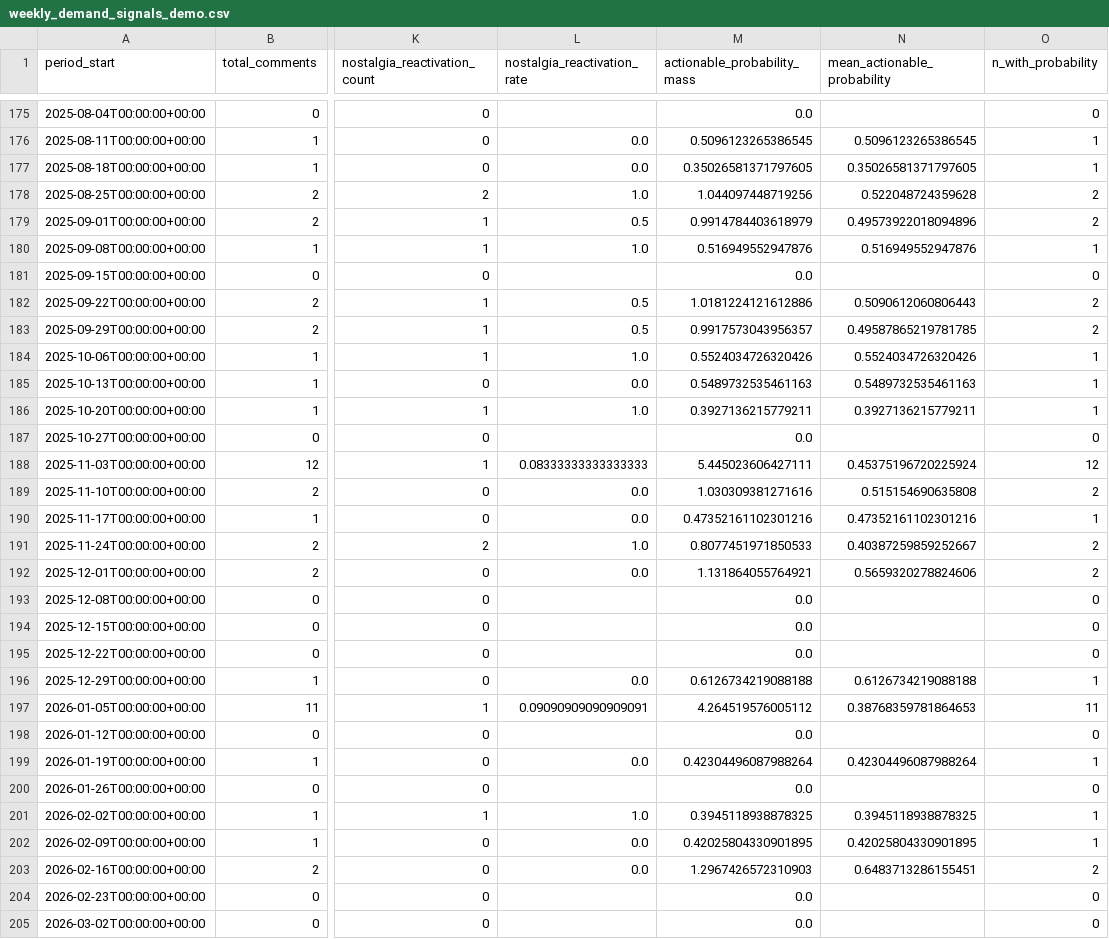
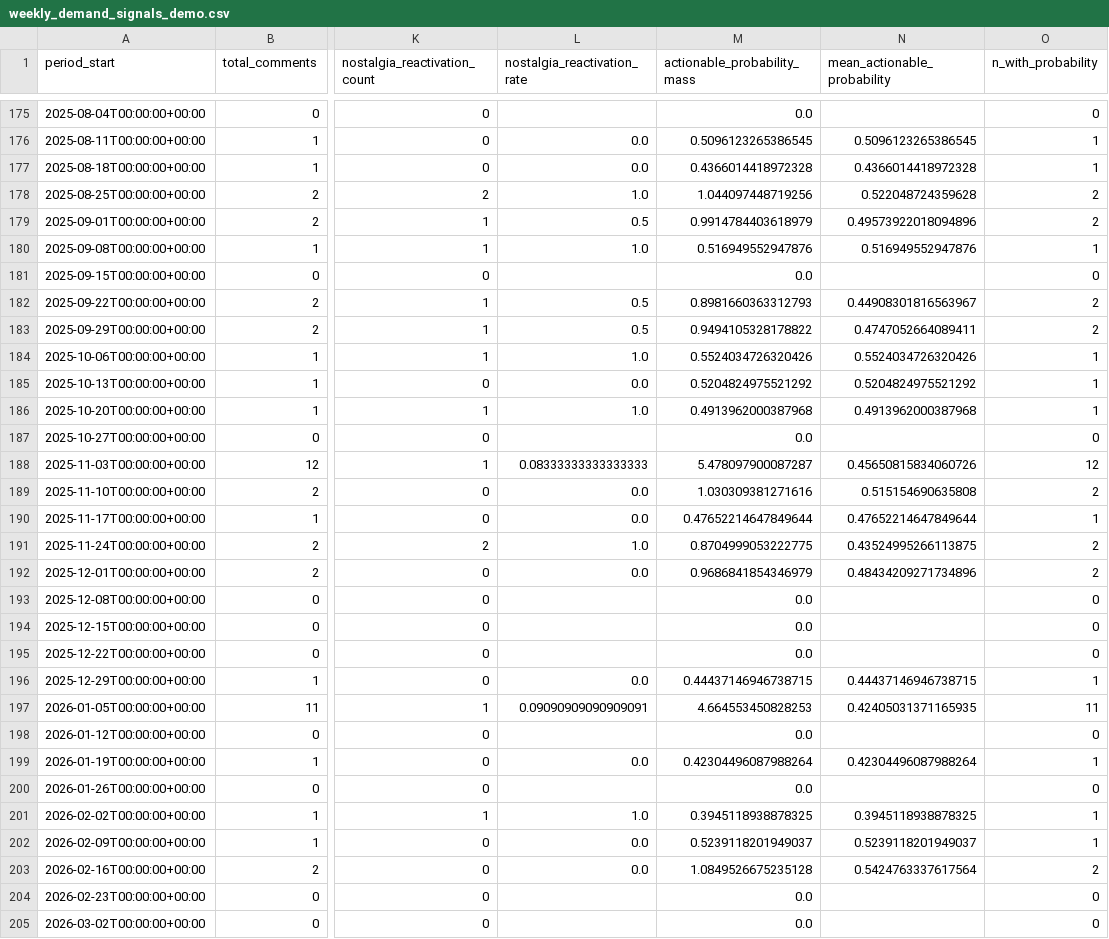
Before and after one commit to Ghobi-A/kh4-demand-intel, a CSV file: data/demo/weekly_demand_signals_demo.csv, drawn as a sheet; only a part is shown, gaps mark what is left out; the diff covers the shown part only; the diff names each change by its address in the sheet, - before the commit and + after, or states it on an @@ line.

```diff
--- a/data/demo/weekly_demand_signals_demo.csv
+++ b/data/demo/weekly_demand_signals_demo.csv
-M177 (actionable_probability_mass): 0.35026581371797605
+M177 (actionable_probability_mass): 0.4366014418972328
-N177 (mean_actionable_probability): 0.35026581371797605
+N177 (mean_actionable_probability): 0.4366014418972328
-M182 (actionable_probability_mass): 1.0181224121612886
+M182 (actionable_probability_mass): 0.8981660363312793
-N182 (mean_actionable_probability): 0.5090612060806443
+N182 (mean_actionable_probability): 0.44908301816563967
-M183 (actionable_probability_mass): 0.9917573043956357
+M183 (actionable_probability_mass): 0.9494105328178822
-N183 (mean_actionable_probability): 0.49587865219781785
+N183 (mean_actionable_probability): 0.4747052664089411
-M185 (actionable_probability_mass): 0.5489732535461163
+M185 (actionable_probability_mass): 0.5204824975521292
-N185 (mean_actionable_probability): 0.5489732535461163
+N185 (mean_actionable_probability): 0.5204824975521292
-M186 (actionable_probability_mass): 0.3927136215779211
+M186 (actionable_probability_mass): 0.4913962000387968
-N186 (mean_actionable_probability): 0.3927136215779211
+N186 (mean_actionable_probability): 0.4913962000387968
-M188 (actionable_probability_mass): 5.445023606427111
+M188 (actionable_probability_mass): 5.478097900087287
-N188 (mean_actionable_probability): 0.45375196720225924
+N188 (mean_actionable_probability): 0.45650815834060726
-M190 (actionable_probability_mass): 0.47352161102301216
+M190 (actionable_probability_mass): 0.47652214647849644
-N190 (mean_actionable_probability): 0.47352161102301216
+N190 (mean_actionable_probability): 0.47652214647849644
-M191 (actionable_probability_mass): 0.8077451971850533
+M191 (actionable_probability_mass): 0.8704999053222775
-N191 (mean_actionable_probability): 0.40387259859252667
+N191 (mean_actionable_probability): 0.43524995266113875
-M192 (actionable_probability_mass): 1.131864055764921
+M192 (actionable_probability_mass): 0.9686841854346979
-N192 (mean_actionable_probability): 0.5659320278824606
+N192 (mean_actionable_probability): 0.48434209271734896
-M196 (actionable_probability_mass): 0.6126734219088188
+M196 (actionable_probability_mass): 0.44437146946738715
-N196 (mean_actionable_probability): 0.6126734219088188
+N196 (mean_actionable_probability): 0.44437146946738715
-M197 (actionable_probability_mass): 4.264519576005112
+M197 (actionable_probability_mass): 4.664553450828253
-N197 (mean_actionable_probability): 0.38768359781864653
+N197 (mean_actionable_probability): 0.42405031371165935
-M202 (actionable_probability_mass): 0.42025804330901895
+M202 (actionable_probability_mass): 0.5239118201949037
-N202 (mean_actionable_probability): 0.42025804330901895
+N202 (mean_actionable_probability): 0.5239118201949037
-M203 (actionable_probability_mass): 1.2967426572310903
+M203 (actionable_probability_mass): 1.0849526675235128
-N203 (mean_actionable_probability): 0.6483713286155451
+N203 (mean_actionable_probability): 0.5424763337617564
```
Also changed, not shown: 68 edited cells elsewhere in this file, reports/demo_forecasting/backtest_results.csv, reports/demo_forecasting/forecast.csv, 16 other files.
